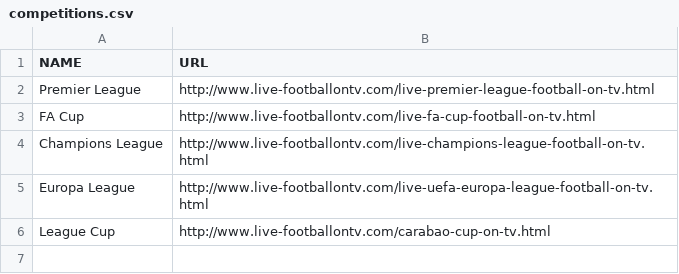
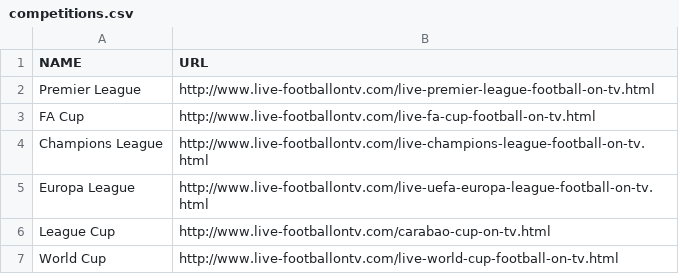
Before and after one commit to jamie--stewart/televised-football-calendar, a CSV file: competitions.csv, drawn as a sheet; the diff names each change by its address in the sheet, - before the commit and + after, or states it on an @@ line.

Commit message:
Add world cup

```diff
--- a/competitions.csv
+++ b/competitions.csv
+row 7: World Cup | http://www.live-footballontv.com/live-world-cup-football-on-tv.html
```
